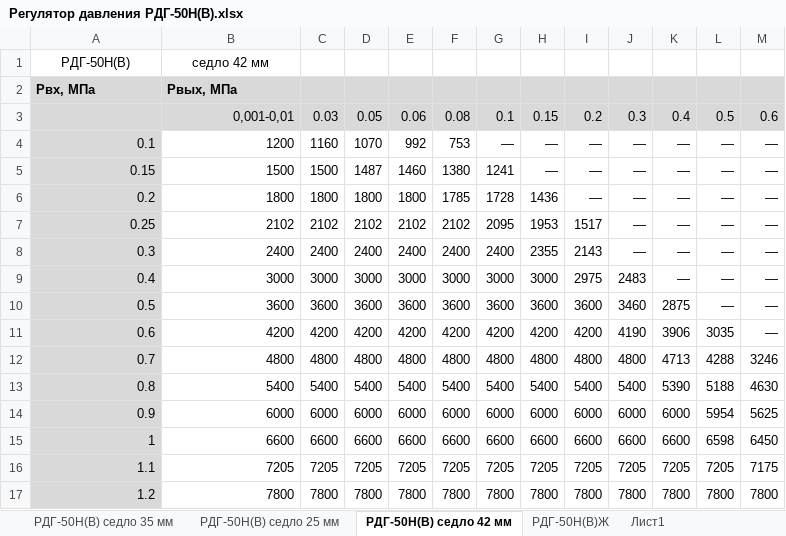
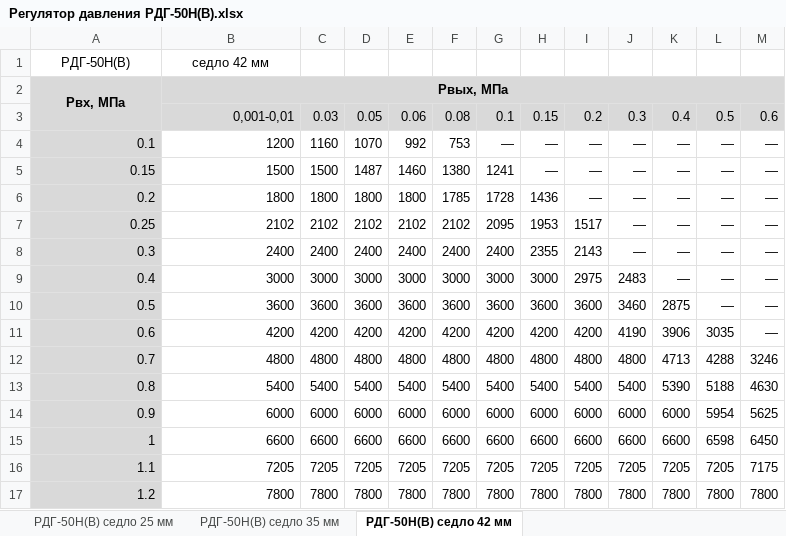
Before and after one commit to VladislavKiseliov/task_regulator_selection_program, an Excel workbook: Регулятор давления РДГ-50Н(В).xlsx, sheet РДГ-50Н(В) седло 42 мм, drawn as a sheet; values as stored, in another font and other column widths than the file's, no borders; the diff names each change by its address in the sheet, - before the commit and + after, or states it on an @@ line.

```diff
--- a/Регулятор давления РДГ-50Н(В).xlsx (sheet РДГ-50Н(В) седло 42 мм)
+++ b/Регулятор давления РДГ-50Н(В).xlsx (sheet РДГ-50Н(В) седло 42 мм)
-sheet tab: РДГ-50Н(В)Ж
-sheet tab: Лист1
@@ sheet tab order changed: РДГ-50Н(В) седло 25 мм | РДГ-50Н(В) седло 35 мм | РДГ-50Н(В) седло 42 мм @@
-A2:B2 alignment: left
+A2:B2 alignment: center
+A2:A3 merged
+B2:M2 merged
```
Also changed, not shown: 18 other files.
